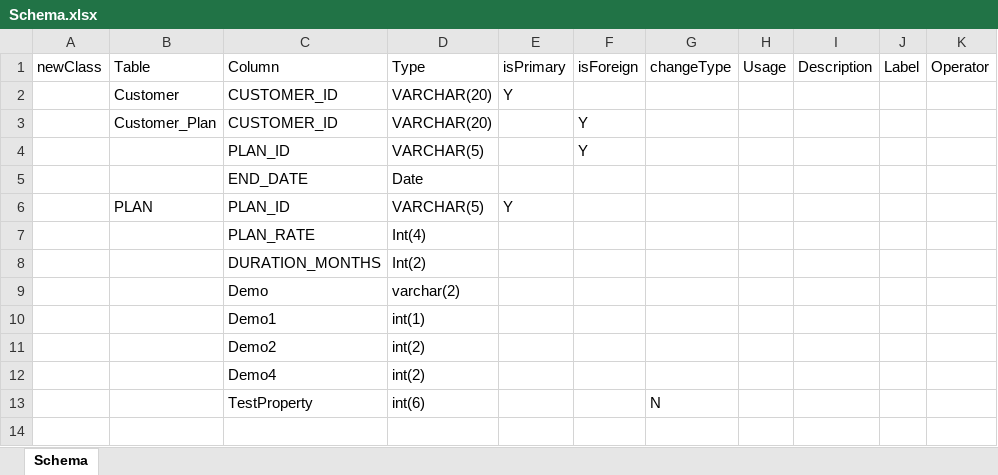
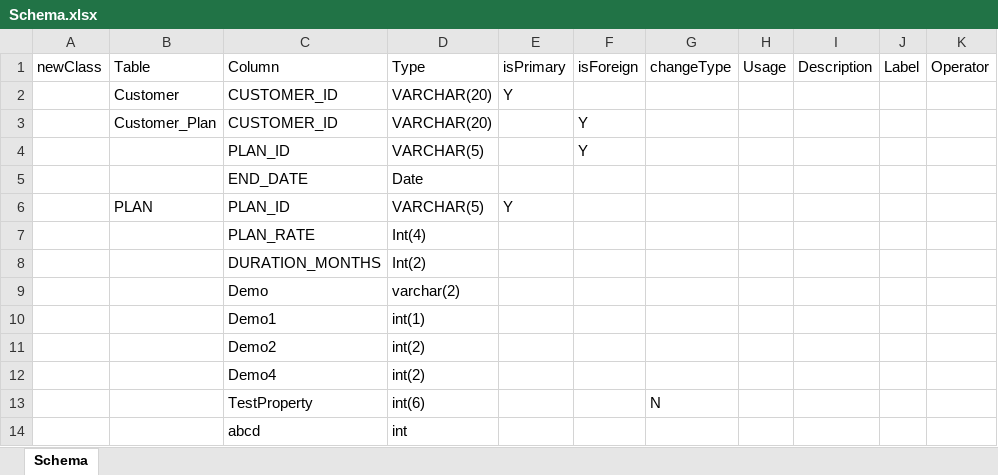
Before and after one commit to rohanb3/Pega, an Excel workbook: Schema.xlsx, sheet Schema, drawn as a sheet; values as stored, in another font and other column widths than the file's, no borders; the diff names each change by its address in the sheet, - before the commit and + after, or states it on an @@ line.

Commit message:
New changes

```diff
--- a/Schema.xlsx (sheet Schema)
+++ b/Schema.xlsx (sheet Schema)
+row 14:  |  | abcd | int
```
